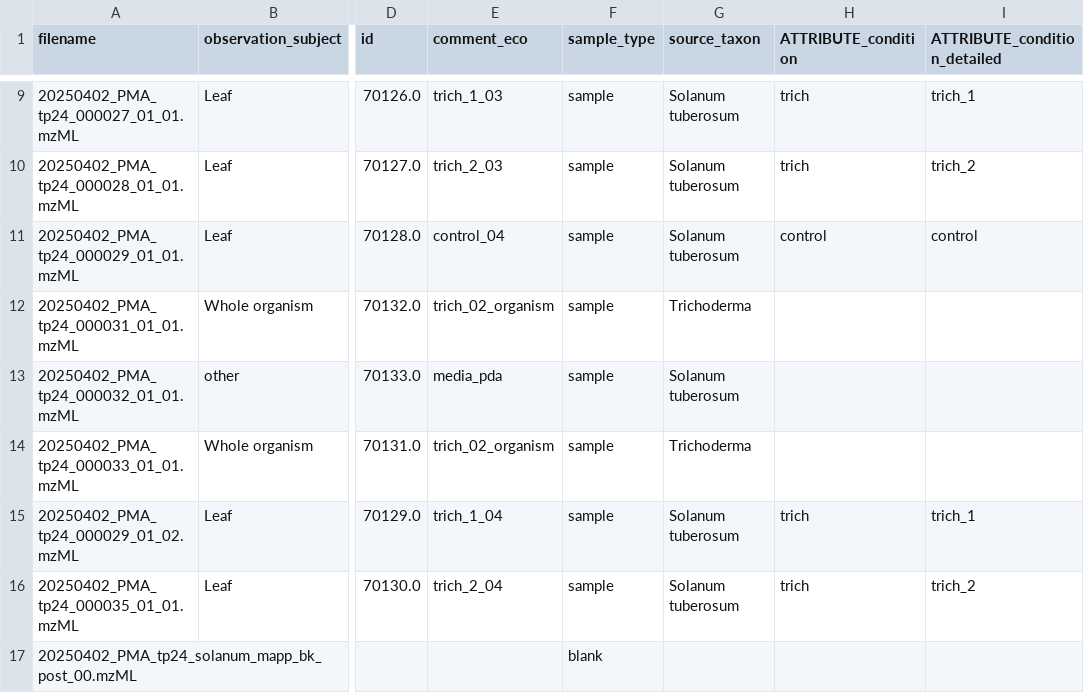
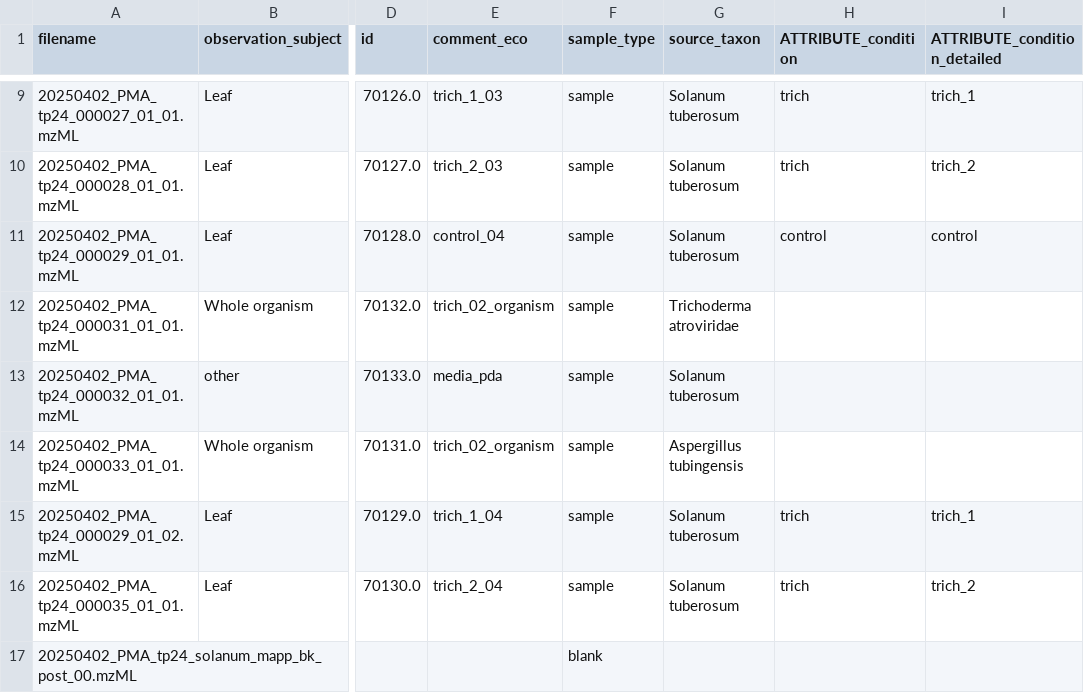
Before and after one commit to commons-teaching/group-solanum, a TSV file: docs/mapp_project_00050/mapp_batch_00163/results/met_annot_enhancer/83f53a6fffc047e89b93f957eb72dee8/nf_output/metadata/merged_metadata.tsv, drawn as a sheet; only a part is shown, gaps mark what is left out; the diff names each change by its address in the sheet, - before the commit and + after, or states it on an @@ line.

Commit message:
up updated taxon

```diff
--- a/docs/mapp_project_00050/mapp_batch_00163/results/met_annot_enhancer/83f53a6fffc047e89b93f957eb72dee8/nf_output/metadata/merged_metadata.tsv
+++ b/docs/mapp_project_00050/mapp_batch_00163/results/met_annot_enhancer/83f53a6fffc047e89b93f957eb72dee8/nf_output/metadata/merged_metadata.tsv
-G12 (source_taxon): Trichoderma
+G12 (source_taxon): Trichoderma atroviridae
-G14 (source_taxon): Trichoderma
+G14 (source_taxon): Aspergillus tubingensis
```
Also changed, not shown: 12 other files.
